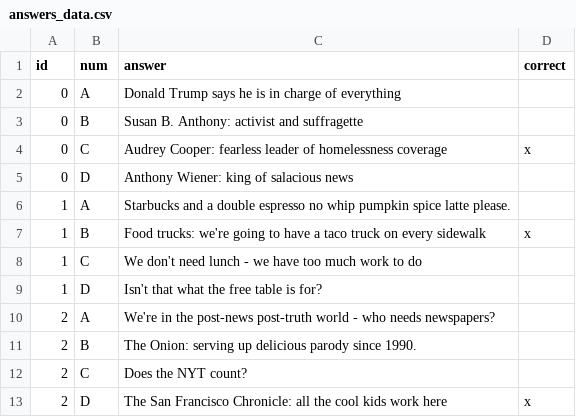
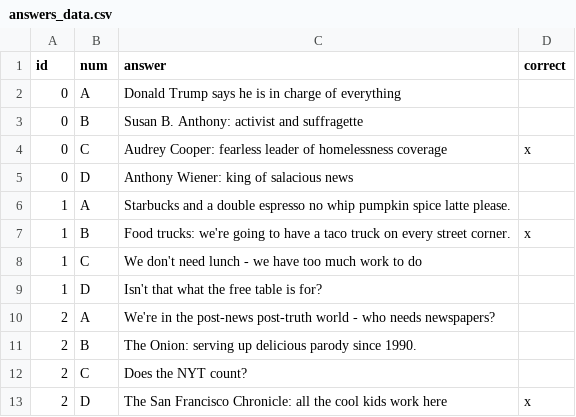
Before and after one commit to sfchronicle/quiz-template, a CSV file: data/answers_data.csv, drawn as a sheet.

```diff
--- a/data/answers_data.csv
+++ b/data/answers_data.csv
@@ -6,3 +6,3 @@ id,num,answer,correct
 1,A,Starbucks and a double espresso no whip pumpkin spice latte please.,
-1,B,Food trucks: we're going to have a taco truck on every sidewalk,x
+1,B,Food trucks: we're going to have a taco truck on every street corner.,x
 1,C,We don't need lunch - we have too much work to do,
```
Also changed, not shown: 3 other files.
